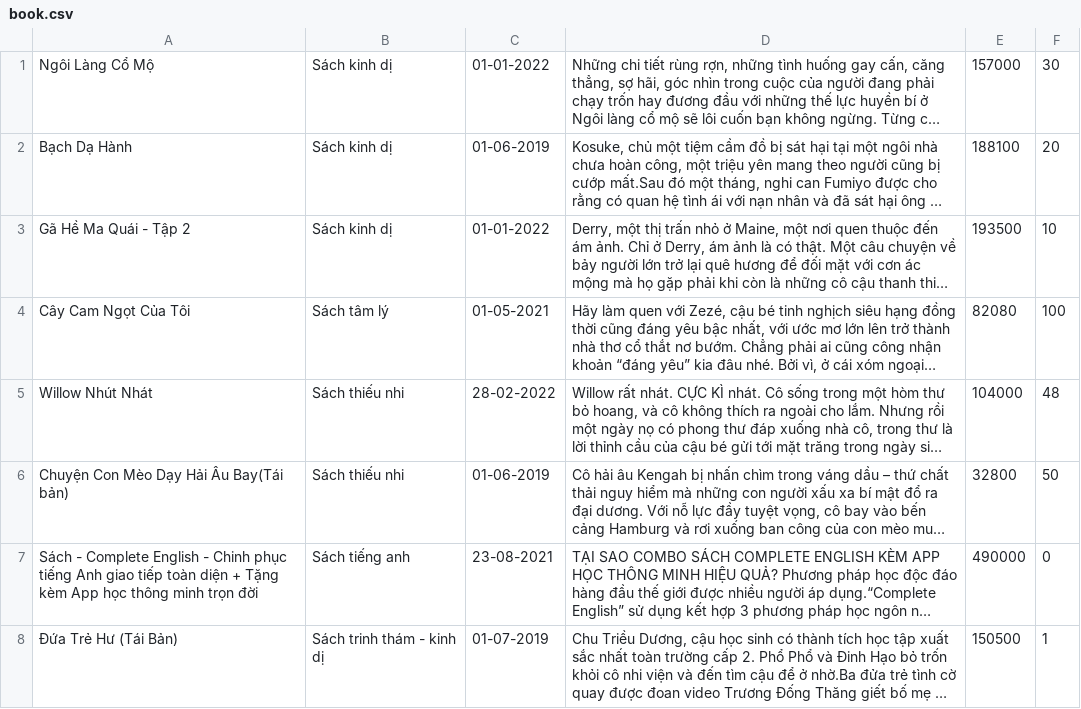
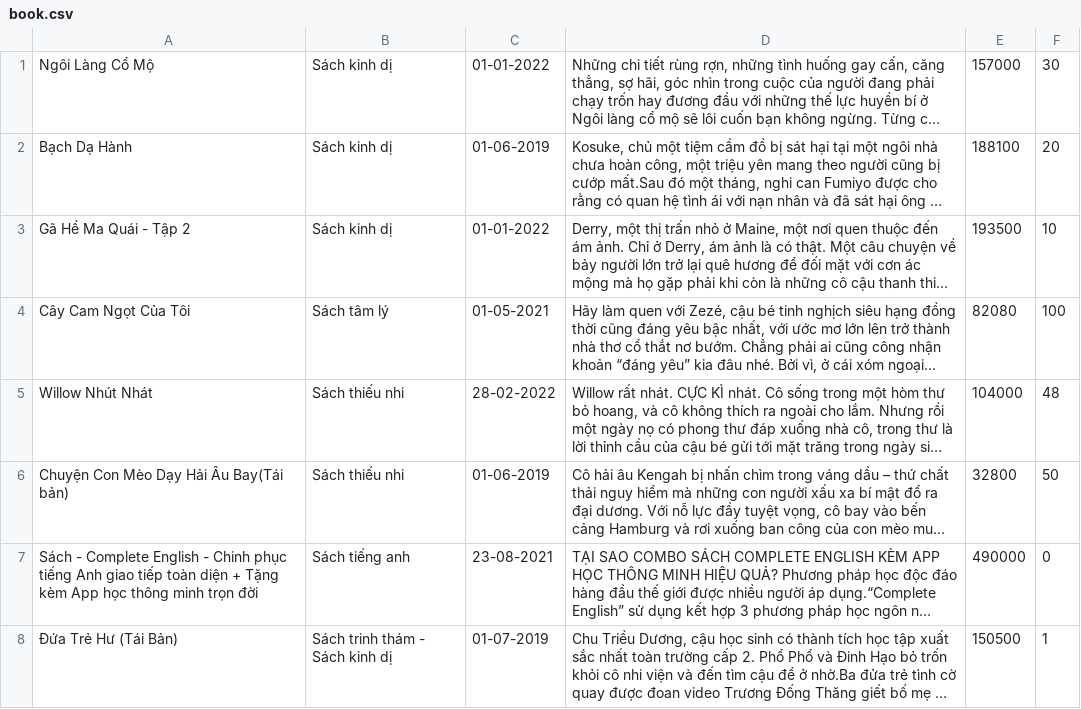
Before and after one commit to vtuyenlam1998/module-2-bootcamp-Java-APJ-2.1, a CSV file: case-study/BookManagement2/src/model/data/book.csv, drawn as a sheet; long unchanged cells end in …; the diff names each change by its address in the sheet, - before the commit and + after, or states it on an @@ line.

```diff
--- a/case-study/BookManagement2/src/model/data/book.csv
+++ b/case-study/BookManagement2/src/model/data/book.csv
-B8: Sách trinh thám - kinh dị
+B8: Sách trinh thám - Sách kinh dị
```
Also changed, not shown: case-study/BookManagement2/out/production/BookManagement2/model/data/book.csv, case-study/BookManagement2/out/production/BookManagement2/model/data/invoiceHistory.csv, 23 other files.
